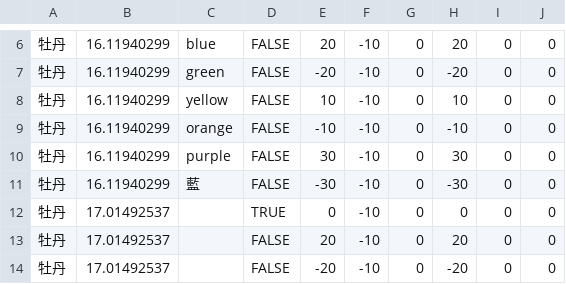
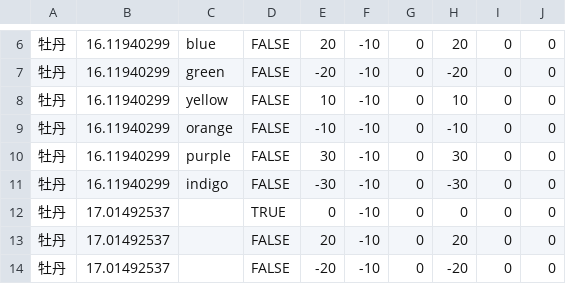
Before and after one commit to NUTFes/ar-hanabi-mobile, a CSV file: user/src/assets/finale_timeline.csv, drawn as a sheet; only a part is shown, gaps mark what is left out.

```diff
--- a/user/src/assets/finale_timeline.csv
+++ b/user/src/assets/finale_timeline.csv
@@ -10,3 +10,3 @@
 牡丹, 16.11940299, purple, FALSE, 30, -10, 0, 30, 0, 0
-牡丹, 16.11940299, 藍, FALSE, -30, -10, 0, -30, 0, 0
+牡丹, 16.11940299, indigo, FALSE, -30, -10, 0, -30, 0, 0
 牡丹, 17.01492537, , TRUE, 0, -10, 0, 0, 0, 0
```
Also changed, not shown: 1 other file.
